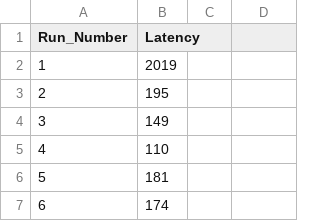
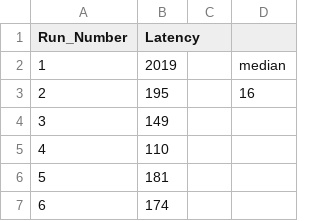
Before and after one commit to karimfathy054/kafka_vs_JMS, a CSV file: latencies_producer.csv, drawn as a sheet; only a part is shown; the diff names each change by its address in the sheet, - before the commit and + after, or states it on an @@ line.

```diff
--- a/latencies_producer.csv
+++ b/latencies_producer.csv
-D2: (empty)
+D2: median
-D3: (empty)
+D3: 16
```
Also changed, not shown: latencies_consumer.csv, 19 other files.
